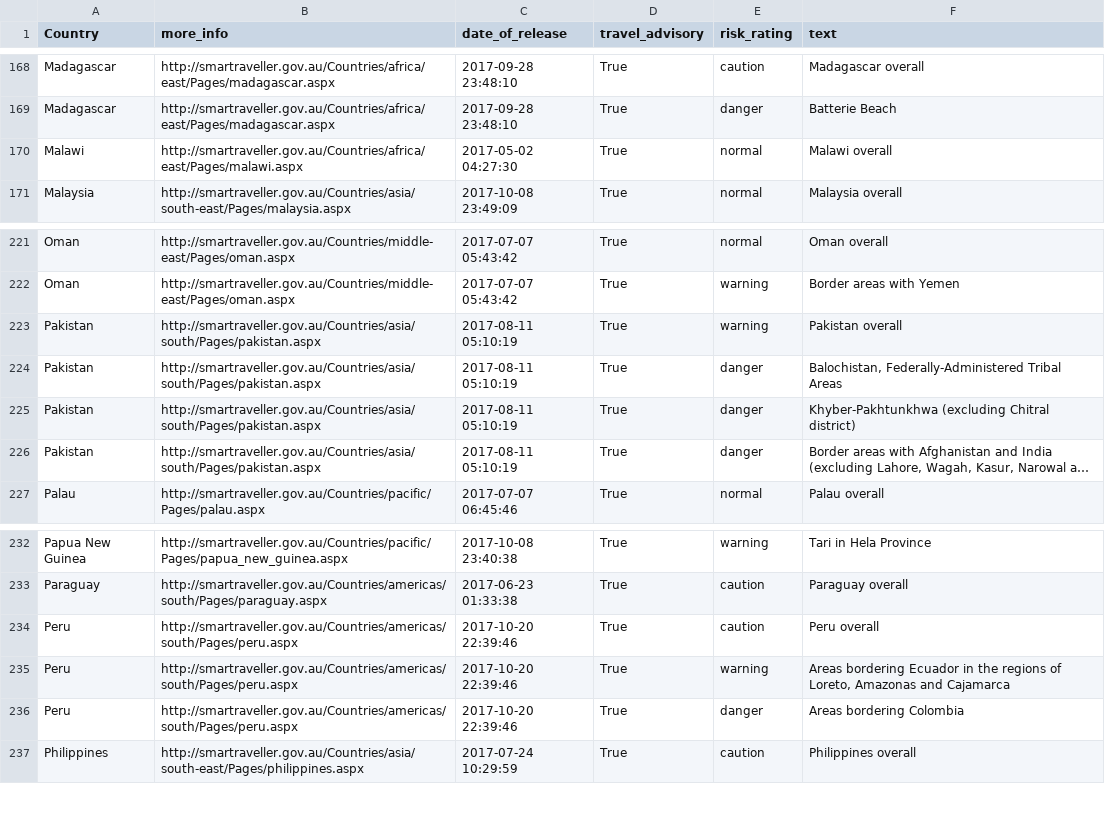
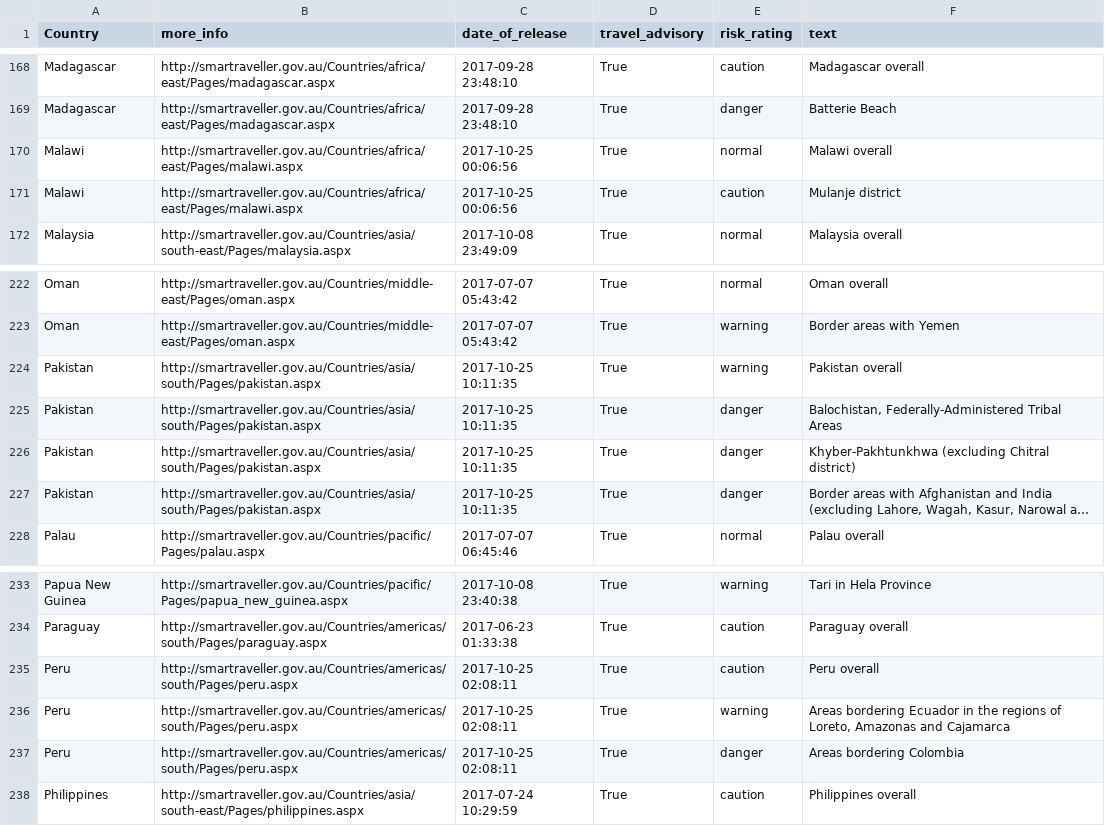
Before and after one commit to secops4thewin/smartraveller, a CSV file: smartraveller.csv, drawn as a sheet; only a part is shown, gaps mark what is left out; long unchanged cells end in …; addresses are those after the commit; the diff names each change by its address in the sheet, - before the commit and + after, or states it on an @@ line.

Commit message:
Update 2017_10_26__00_00_01

```diff
--- a/smartraveller.csv
+++ b/smartraveller.csv
-C170 (date_of_release): 2017-05-02 04:27:30
+C170 (date_of_release): 2017-10-25 00:06:56
+row 171: Malawi | http://smartraveller.gov.au/Countries/africa/east/Pages/malawi.aspx | 2017-10-25 00:06:56 | True | caution | Mulanje district
-C224:C227 (date_of_release): 2017-08-11 05:10:19
+C224:C227 (date_of_release): 2017-10-25 10:11:35
-C235:C237 (date_of_release): 2017-10-20 22:39:46
+C235:C237 (date_of_release): 2017-10-25 02:08:11
```
